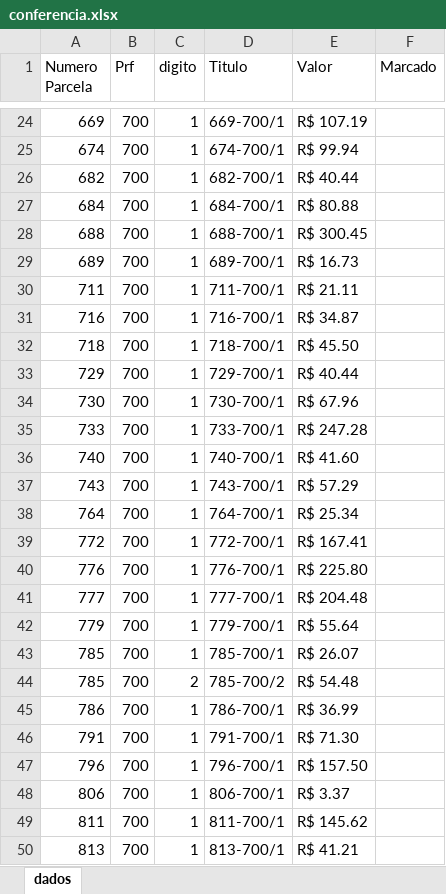
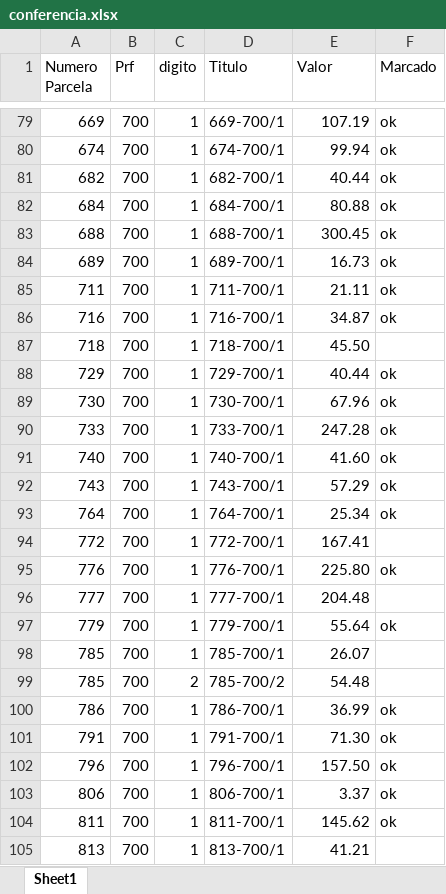
Before and after one commit to sgrimush-ops/Equipes_Agentes, an Excel workbook: miniGAM/Dados/conferencia.xlsx, sheet Sheet1, drawn as a sheet; only a part is shown, gaps mark what is left out; values as stored, in another font and other column widths than the file's, no cell formats; addresses are those after the commit; the diff covers the shown part only; the diff names each change by its address in the sheet, - before the commit and + after, or states it on an @@ line.

```diff
--- a/miniGAM/Dados/conferencia.xlsx (sheet Sheet1)
+++ b/miniGAM/Dados/conferencia.xlsx (sheet Sheet1)
-sheet tab: dados
+sheet tab: Sheet1
-E79 (Valor): R$ 107.19
+E79 (Valor): 107.19
-F79:F86 (Marcado): (empty)
+F79:F86 (Marcado): ok
-E80 (Valor): R$ 99.94
+E80 (Valor): 99.94
-E81 (Valor): R$ 40.44
+E81 (Valor): 40.44
-E82 (Valor): R$ 80.88
+E82 (Valor): 80.88
-E83 (Valor): R$ 300.45
+E83 (Valor): 300.45
-E84 (Valor): R$ 16.73
+E84 (Valor): 16.73
-E85 (Valor): R$ 21.11
+E85 (Valor): 21.11
-E86 (Valor): R$ 34.87
+E86 (Valor): 34.87
-E87 (Valor): R$ 45.50
+E87 (Valor): 45.50
-E88 (Valor): R$ 40.44
+E88 (Valor): 40.44
-F88:F93 (Marcado): (empty)
+F88:F93 (Marcado): ok
-E89 (Valor): R$ 67.96
+E89 (Valor): 67.96
-E90 (Valor): R$ 247.28
+E90 (Valor): 247.28
-E91 (Valor): R$ 41.60
+E91 (Valor): 41.60
-E92 (Valor): R$ 57.29
+E92 (Valor): 57.29
-E93 (Valor): R$ 25.34
+E93 (Valor): 25.34
-E94 (Valor): R$ 167.41
+E94 (Valor): 167.41
-E95 (Valor): R$ 225.80
+E95 (Valor): 225.80
-F95 (Marcado): (empty)
+F95 (Marcado): ok
-E96 (Valor): R$ 204.48
+E96 (Valor): 204.48
-E97 (Valor): R$ 55.64
+E97 (Valor): 55.64
-F97 (Marcado): (empty)
+F97 (Marcado): ok
-E98 (Valor): R$ 26.07
+E98 (Valor): 26.07
-E99 (Valor): R$ 54.48
+E99 (Valor): 54.48
-E100 (Valor): R$ 36.99
+E100 (Valor): 36.99
-F100:F104 (Marcado): (empty)
+F100:F104 (Marcado): ok
-E101 (Valor): R$ 71.30
+E101 (Valor): 71.30
-E102 (Valor): R$ 157.50
+E102 (Valor): 157.50
-E103 (Valor): R$ 3.37
+E103 (Valor): 3.37
-E104 (Valor): R$ 145.62
+E104 (Valor): 145.62
-E105 (Valor): R$ 41.21
+E105 (Valor): 41.21
```
Also changed, not shown: 55 added rows, 55 removed rows and 100 edited cells elsewhere in this sheet, cell formats, miniGAM/conferencia.xlsx, 11 other files.
